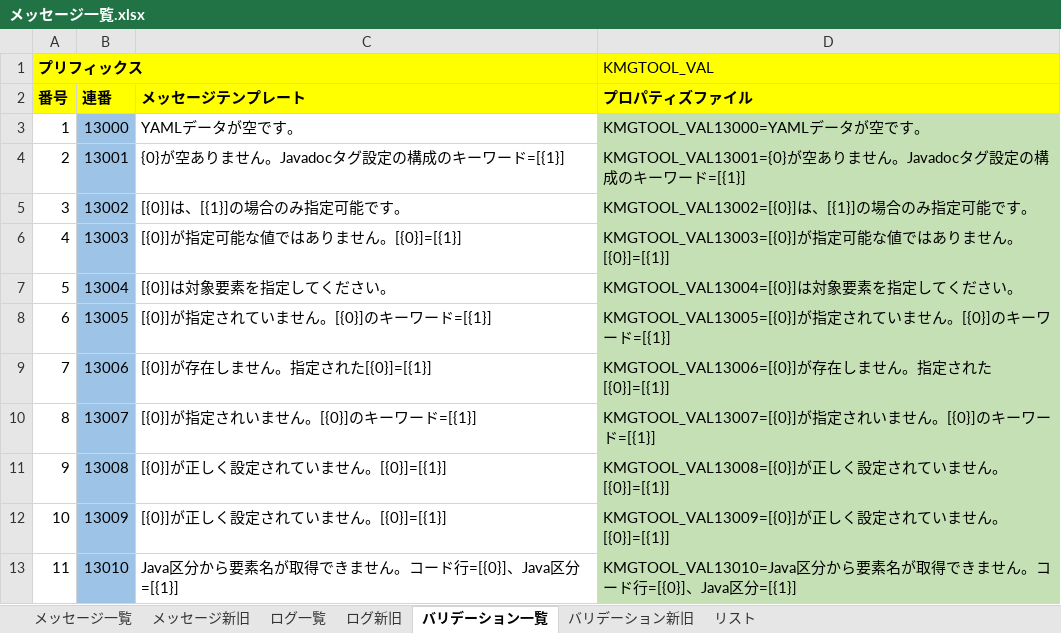
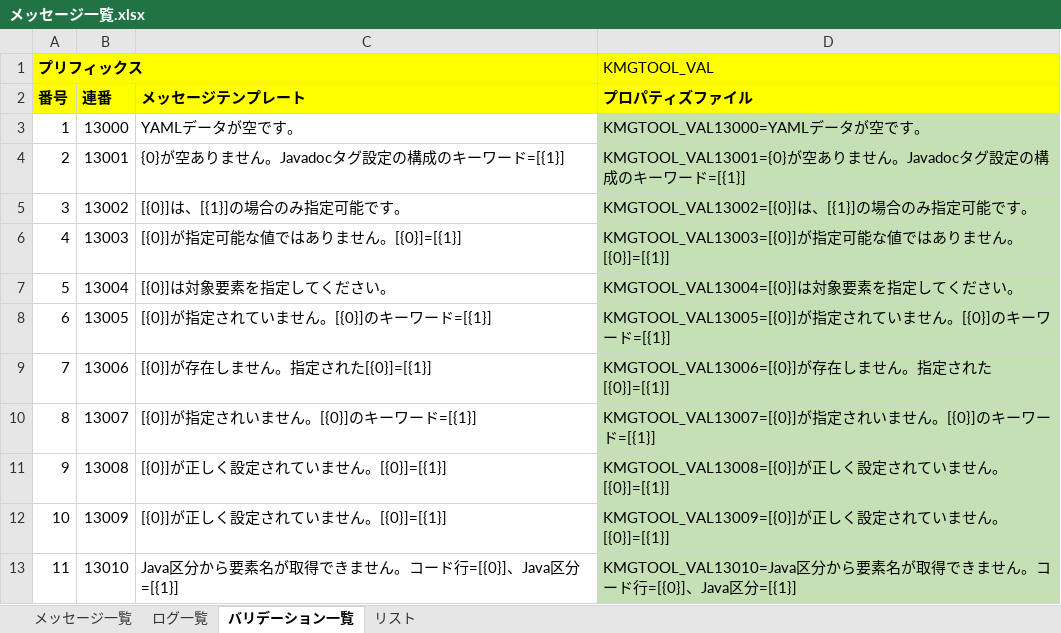
Before and after one commit to KenichiroArai/kmg-tool-base, an Excel workbook: doc/メッセージ一覧.xlsx, sheet バリデーション一覧, drawn as a sheet; values as stored, in another font and other column widths than the file's, no borders; charts and pictures not drawn; the diff names each change by its address in the sheet, - before the commit and + after, or states it on an @@ line.

```diff
--- a/doc/メッセージ一覧.xlsx (sheet バリデーション一覧)
+++ b/doc/メッセージ一覧.xlsx (sheet バリデーション一覧)
-sheet tab: メッセージ新旧
-sheet tab: ログ新旧
-sheet tab: バリデーション新旧
-B3:B13 fill: #9DC3E6
+B3:B13 fill: none
```
Also changed, not shown: sheet ログ一覧, charts or pictures, 2 other files.
